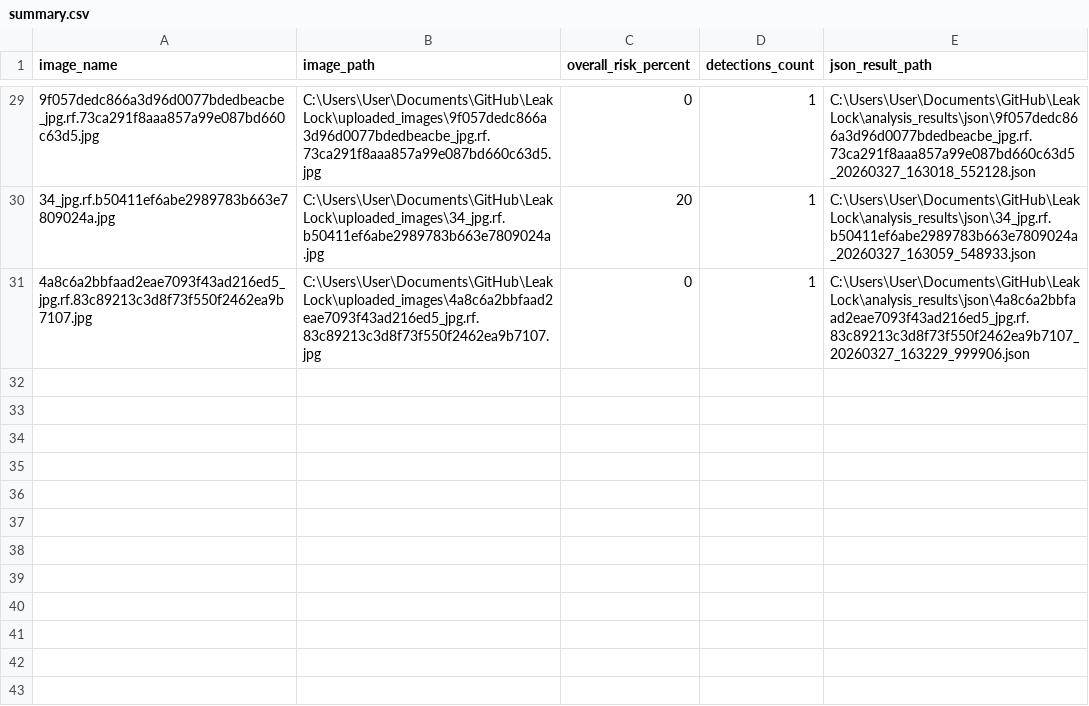
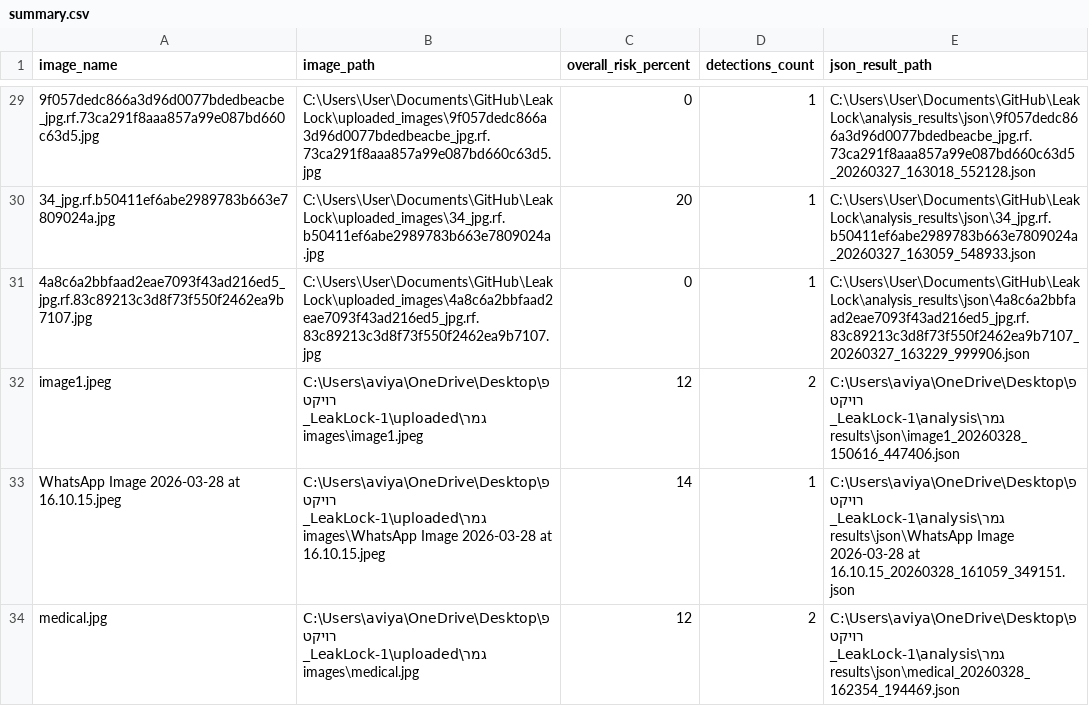
Before and after one commit to lior-benjman/LeakLock, a CSV file: analysis_results/summary.csv, drawn as a sheet; only a part is shown, gaps mark what is left out; the diff names each change by its address in the sheet, - before the commit and + after, or states it on an @@ line.

```diff
--- a/analysis_results/summary.csv
+++ b/analysis_results/summary.csv
+row 32: image1.jpeg | C:\Users\aviya\OneDrive\Desktop\פרויקט גמר\LeakLock-1\uploaded_images\image1.jpeg | 12 | 2 | C:\Users\aviya\OneDrive\Desktop\פרויקט גמר\LeakLock-1\analysis_results\json\image1_20260328_150616_447406.json
+row 33: WhatsApp Image 2026-03-28 at 16.10.15.jpeg | C:\Users\aviya\OneDrive\Desktop\פרויקט גמר\LeakLock-1\uploaded_images\WhatsApp Image 2026-03-28 at 16.10.15.jpeg | 14 | 1 | C:\Users\aviya\OneDrive\Desktop\פרויקט גמר\LeakLock-1\analysis_results\json\WhatsApp Image 2026-03-28 at 16.10.15_20260328_161059_349151.json
+row 34: medical.jpg | C:\Users\aviya\OneDrive\Desktop\פרויקט גמר\LeakLock-1\uploaded_images\medical.jpg | 12 | 2 | C:\Users\aviya\OneDrive\Desktop\פרויקט גמר\LeakLock-1\analysis_results\json\medical_20260328_162354_194469.json
```
Also changed, not shown: 12 other files.
